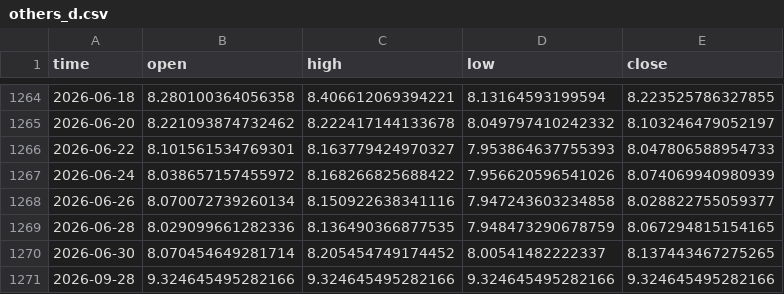
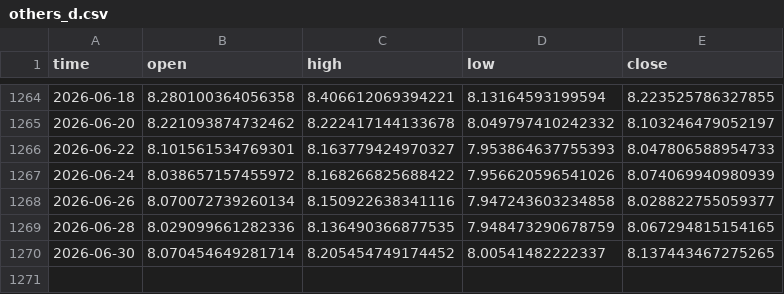
Before and after one commit to timothekintgen1-oss/rsps-dashboard, a CSV file: seed/others_d.csv, drawn as a sheet; only a part is shown, gaps mark what is left out.

```diff
--- a/seed/others_d.csv
+++ b/seed/others_d.csv
@@ -1270,2 +1270 @@ time,open,high,low,close
 2026-06-30,8.070454649281714,8.205454749174452,8.00541482222337,8.137443467275265
-2026-09-28,9.324645495282166,9.324645495282166,9.324645495282166,9.324645495282166
```
Also changed, not shown: seed/total.csv, 3 other files.
